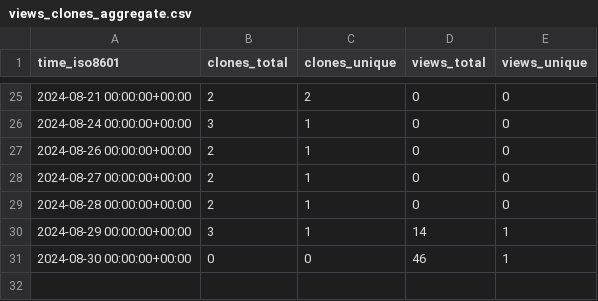
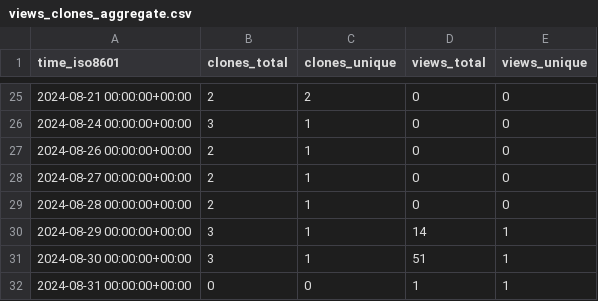
Before and after one commit to grp-bork/spire, a CSV file: grp-bork/spire/ghrs-data/views_clones_aggregate.csv, drawn as a sheet; only a part is shown, gaps mark what is left out.

```diff
--- a/grp-bork/spire/ghrs-data/views_clones_aggregate.csv
+++ b/grp-bork/spire/ghrs-data/views_clones_aggregate.csv
@@ -30,2 +30,3 @@ time_iso8601,clones_total,clones_unique,views_total,views_unique
 2024-08-29 00:00:00+00:00,3,1,14,1
-2024-08-30 00:00:00+00:00,0,0,46,1
+2024-08-30 00:00:00+00:00,3,1,51,1
+2024-08-31 00:00:00+00:00,0,0,1,1
```
Also changed, not shown: 1 other file.
